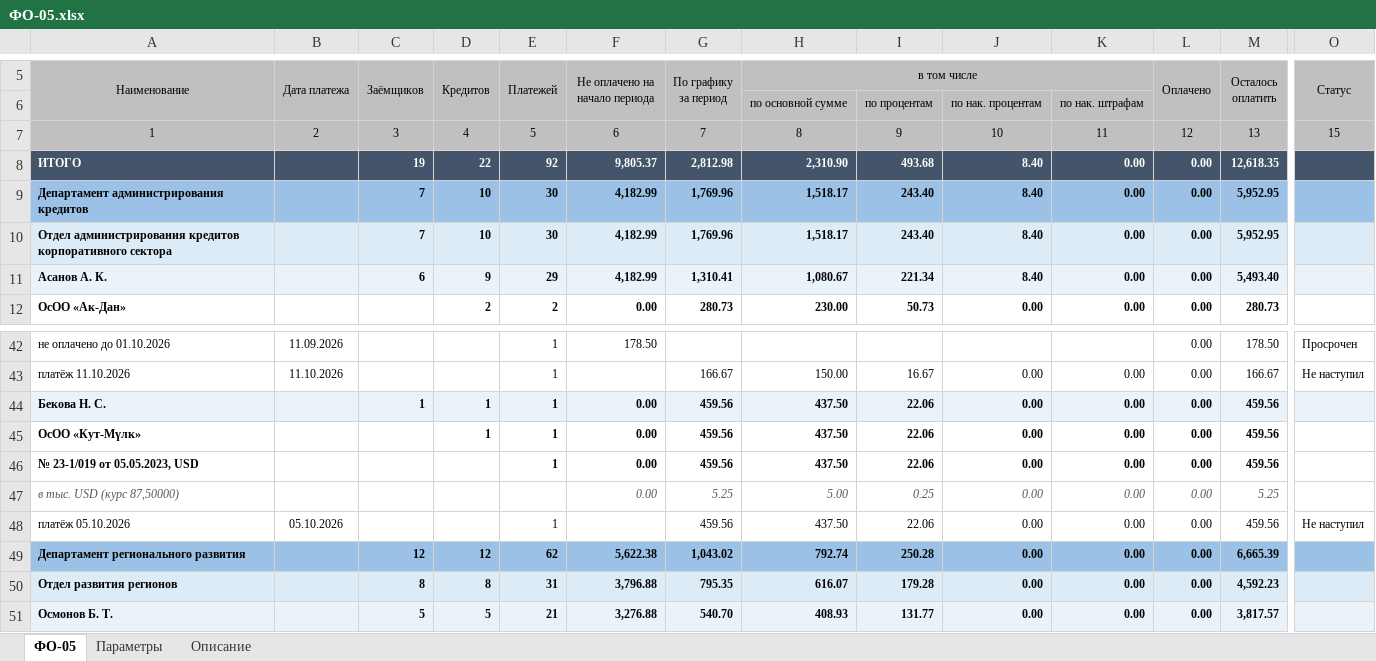
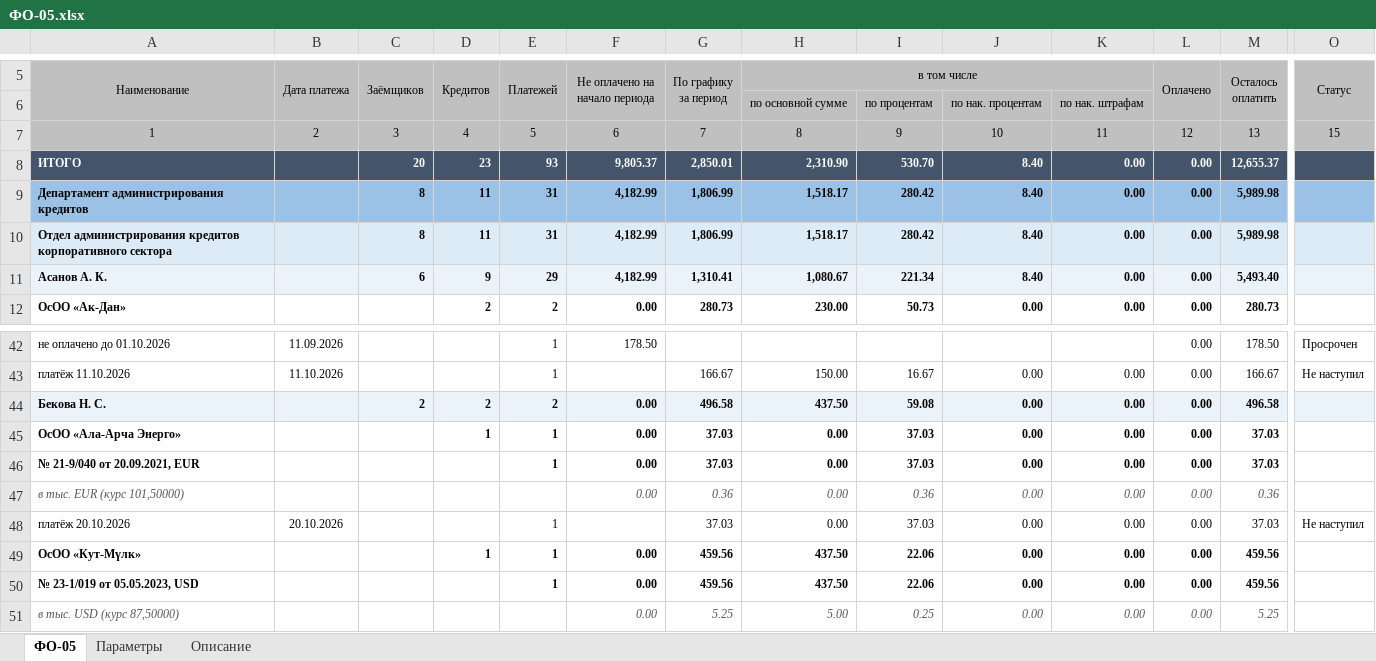
Before and after one commit to omurgazievnursultan8-hue/asubk-test, an Excel workbook: docs/perechen-otchetov/obrazcy/ФО-05.xlsx, sheet ФО-05, drawn as a sheet; only a part is shown, gaps mark what is left out; the shorter side is filled out with more unchanged rows; values as stored, in another font and other column widths than the file's, no borders; rows hold the shown columns only; the diff names each change by its address in the sheet, - before the commit and + after, or states it on an @@ line.

```diff
--- a/docs/perechen-otchetov/obrazcy/ФО-05.xlsx (sheet ФО-05)
+++ b/docs/perechen-otchetov/obrazcy/ФО-05.xlsx (sheet ФО-05)
-C8 (Заёмщиков): 19
+C8 (Заёмщиков): 20
-D8 (Кредитов): 22
+D8 (Кредитов): 23
-E8 (Платежей): 92
+E8 (Платежей): 93
-G8 (По графику за период): 2,812.98
+G8 (По графику за период): 2,850.01
-I8: 493.68
+I8: 530.70
-M8 (Осталось оплатить): 12,618.35
+M8 (Осталось оплатить): 12,655.37
-C9:C10 (Заёмщиков): 7
+C9:C10 (Заёмщиков): 8
-D9:D10 (Кредитов): 10
+D9:D10 (Кредитов): 11
-E9:E10 (Платежей): 30
+E9:E10 (Платежей): 31
-G9:G10 (По графику за период): 1,769.96
+G9:G10 (По графику за период): 1,806.99
-I9:I10: 243.40
+I9:I10: 280.42
-M9:M10 (Осталось оплатить): 5,952.95
+M9:M10 (Осталось оплатить): 5,989.98
-C44 (Заёмщиков): 1
+C44 (Заёмщиков): 2
-D44 (Кредитов): 1
+D44 (Кредитов): 2
-E44 (Платежей): 1
+E44 (Платежей): 2
-G44 (По графику за период): 459.56
+G44 (По графику за период): 496.58
-I44: 22.06
+I44: 59.08
-M44 (Осталось оплатить): 459.56
+M44 (Осталось оплатить): 496.58
+row 45: ОсОО «Ала-Арча Энерго» |  |  | 1 | 1 | 0.00 | 37.03 | 0.00 | 37.03 | 0.00 | 0.00 | 0.00 | 37.03
+row 46: № 21-9/040 от 20.09.2021, EUR |  |  |  | 1 | 0.00 | 37.03 | 0.00 | 37.03 | 0.00 | 0.00 | 0.00 | 37.03
+row 47: в тыс. EUR (курс 101,50000) |  |  |  |  | 0.00 | 0.36 | 0.00 | 0.36 | 0.00 | 0.00 | 0.00 | 0.36
+row 48: платёж 20.10.2026 | 20.10.2026 |  |  | 1 |  | 37.03 | 0.00 | 37.03 | 0.00 | 0.00 | 0.00 | 37.03 | Не наступил
```
Also changed, not shown: sheet Описание, docs/perechen-otchetov/Перечень-отчётов.xlsx, docs/perechen-otchetov/Перечень.xlsx, 1 other file.
